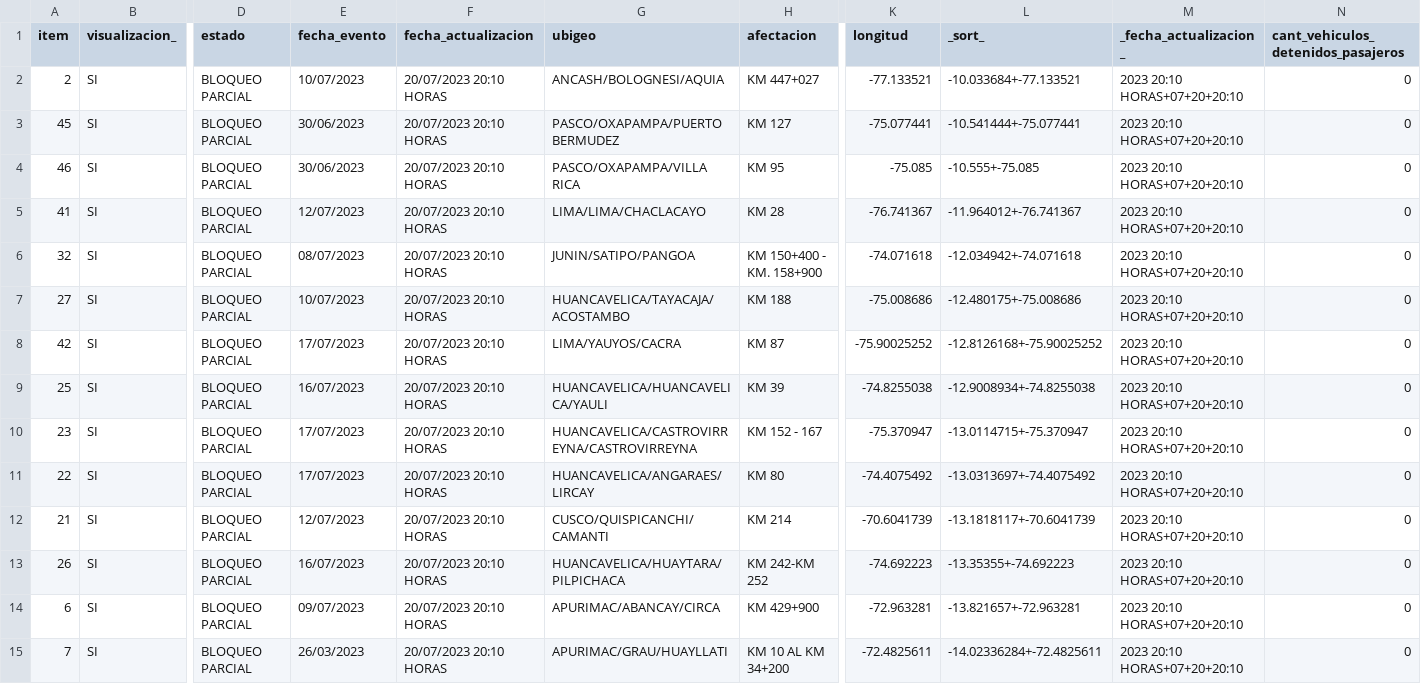
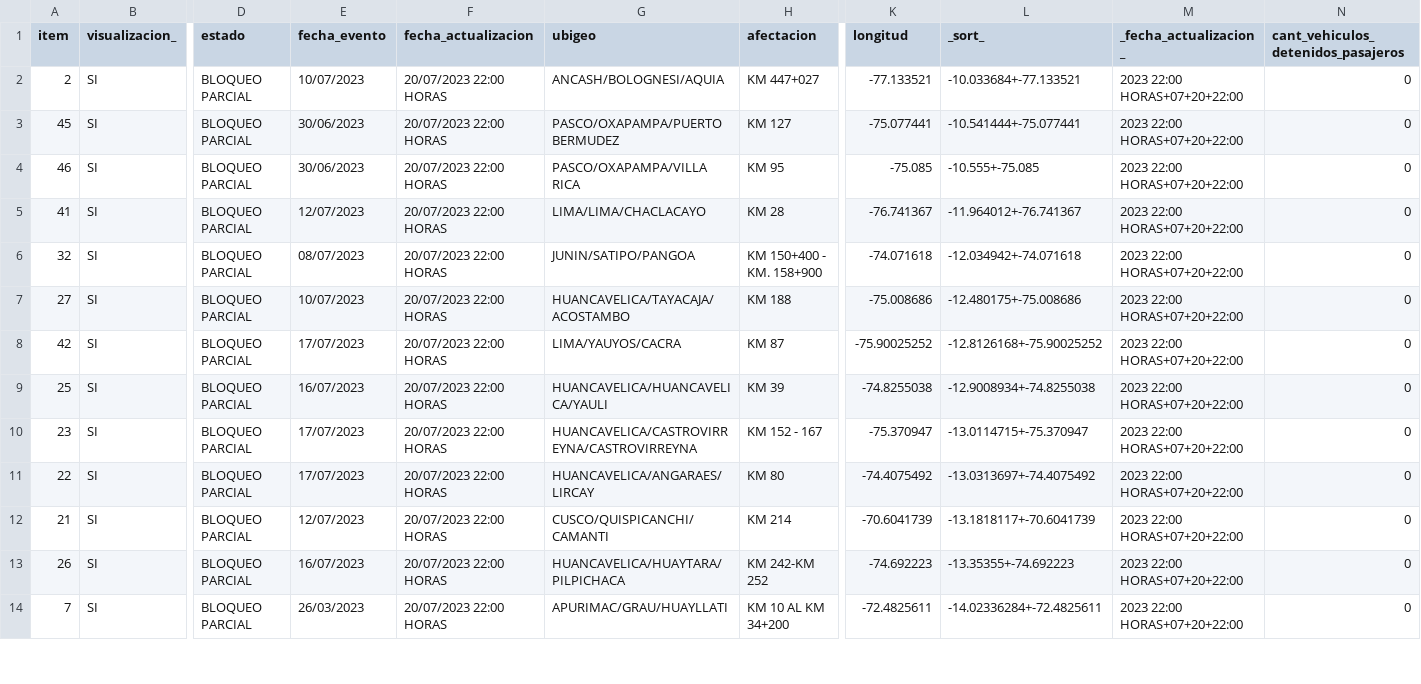
Before and after one commit to annaabsi/sutran-data, a CSV file: resultados_flourish/resultados_climatologico_flourish.csv, drawn as a sheet; only a part is shown, gaps mark what is left out; removed rows and columns are numbered as before the commit, all else as after; rows hold the shown columns only; the diff covers the shown part only; the diff names each change by its address in the sheet, - before the commit and + after, or states it on an @@ line.

```diff
--- a/resultados_flourish/resultados_climatologico_flourish.csv
+++ b/resultados_flourish/resultados_climatologico_flourish.csv
-F2:F13 (fecha_actualizacion): 20/07/2023 20:10 HORAS
+F2:F13 (fecha_actualizacion): 20/07/2023 22:00 HORAS
-M2:M13 (_fecha_actualizacion_): 2023 20:10 HORAS+07+20+20:10
+M2:M13 (_fecha_actualizacion_): 2023 22:00 HORAS+07+20+22:00
-row 14: 6 | SI | BLOQUEO PARCIAL | 09/07/2023 | 20/07/2023 20:10 HORAS | APURIMAC/ABANCAY/CIRCA | KM 429+900 | -72.963281 | -13.821657+-72.963281 | 2023 20:10 HORAS+07+20+20:10 | 0
-F14 (fecha_actualizacion): 20/07/2023 20:10 HORAS
+F14 (fecha_actualizacion): 20/07/2023 22:00 HORAS
-M14 (_fecha_actualizacion_): 2023 20:10 HORAS+07+20+20:10
+M14 (_fecha_actualizacion_): 2023 22:00 HORAS+07+20+22:00
```
Also changed, not shown: 54 edited cells elsewhere in this file, resultados_flourish/resultados_humano_flourish.csv.
